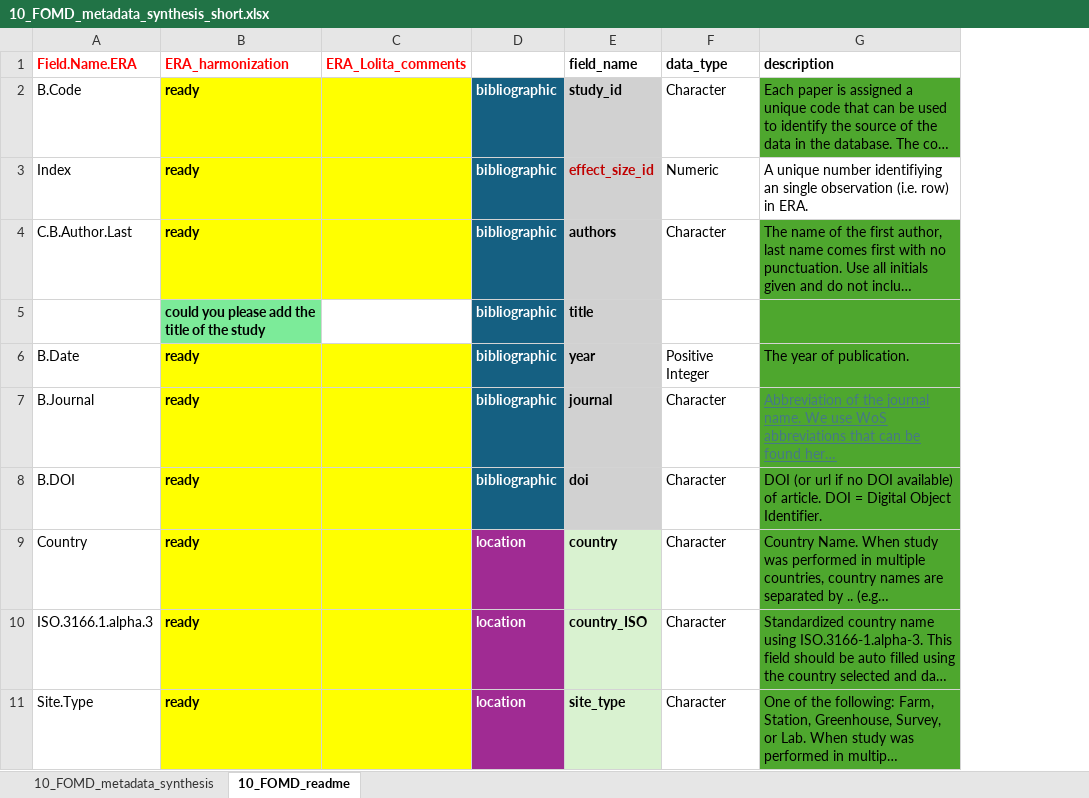
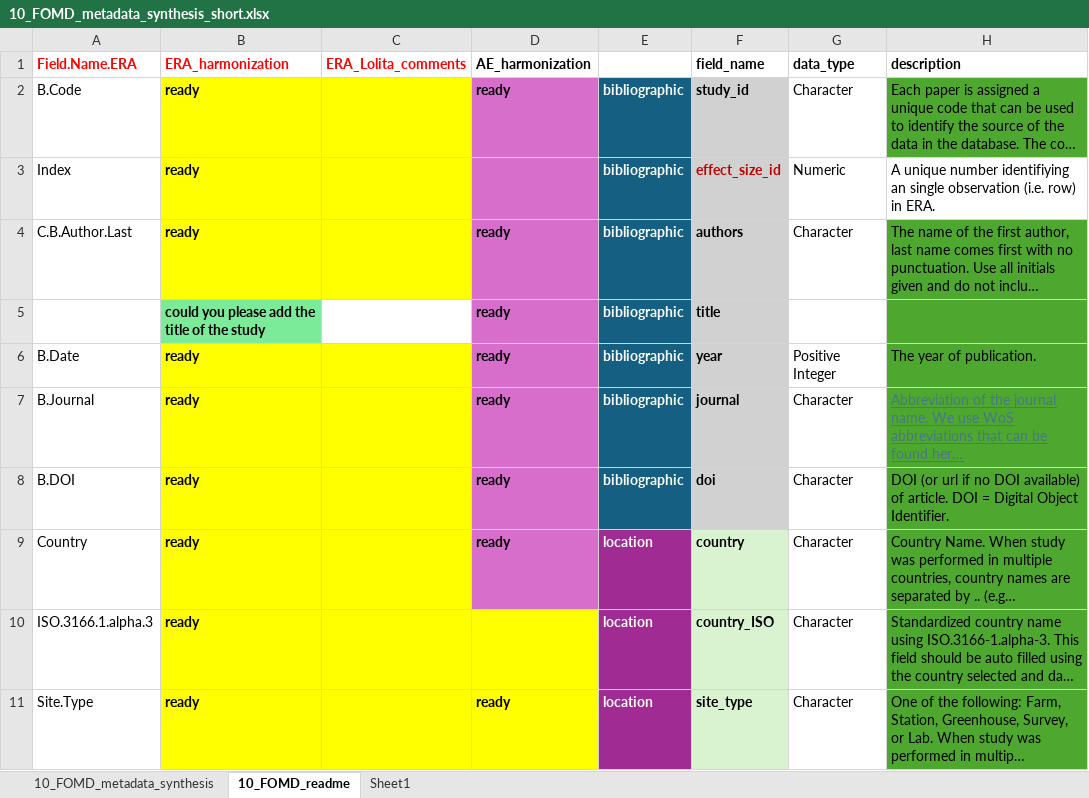
Before and after one commit to andreacsanchezb10/Agroecology_Evidence_Hub, an Excel workbook: 02.FOMD/02.metadata_structure/10_FOMD_metadata_synthesis_short.xlsx, sheet 10_FOMD_readme, drawn as a sheet; only a part is shown; long unchanged cells end in …; values as stored, in another font and other column widths than the file's, no borders; the diff names each change by its address in the sheet, - before the commit and + after, or states it on an @@ line.

```diff
--- a/02.FOMD/02.metadata_structure/10_FOMD_metadata_synthesis_short.xlsx (sheet 10_FOMD_readme)
+++ b/02.FOMD/02.metadata_structure/10_FOMD_metadata_synthesis_short.xlsx (sheet 10_FOMD_readme)
+sheet tab: Sheet1
+column D (AE_harmonization), rows 2-11: ready |  | ready | ready | ready | ready | ready | ready |  | ready
```
Also changed, not shown: 02.FOMD/02.metadata_structure/09_FOMD_metadata_extraction_long.xlsx, 4 other files.
